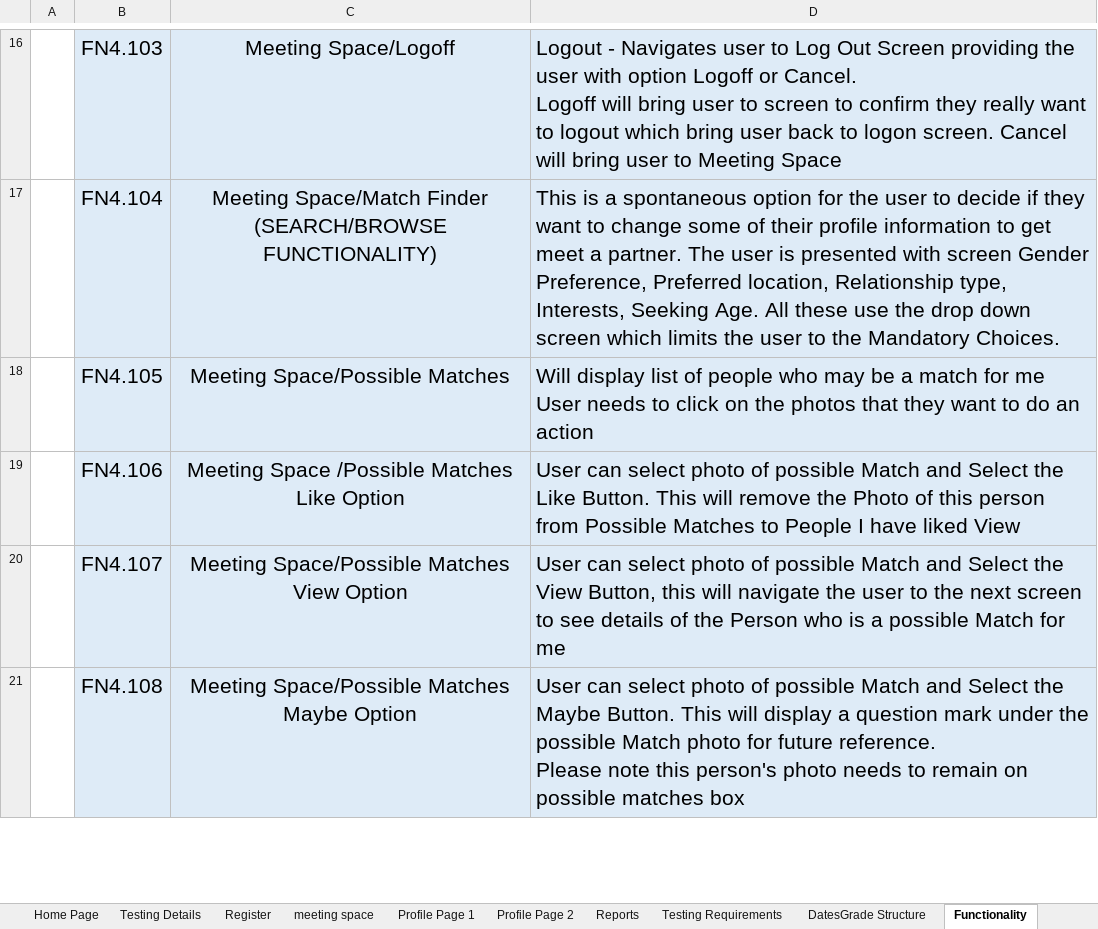
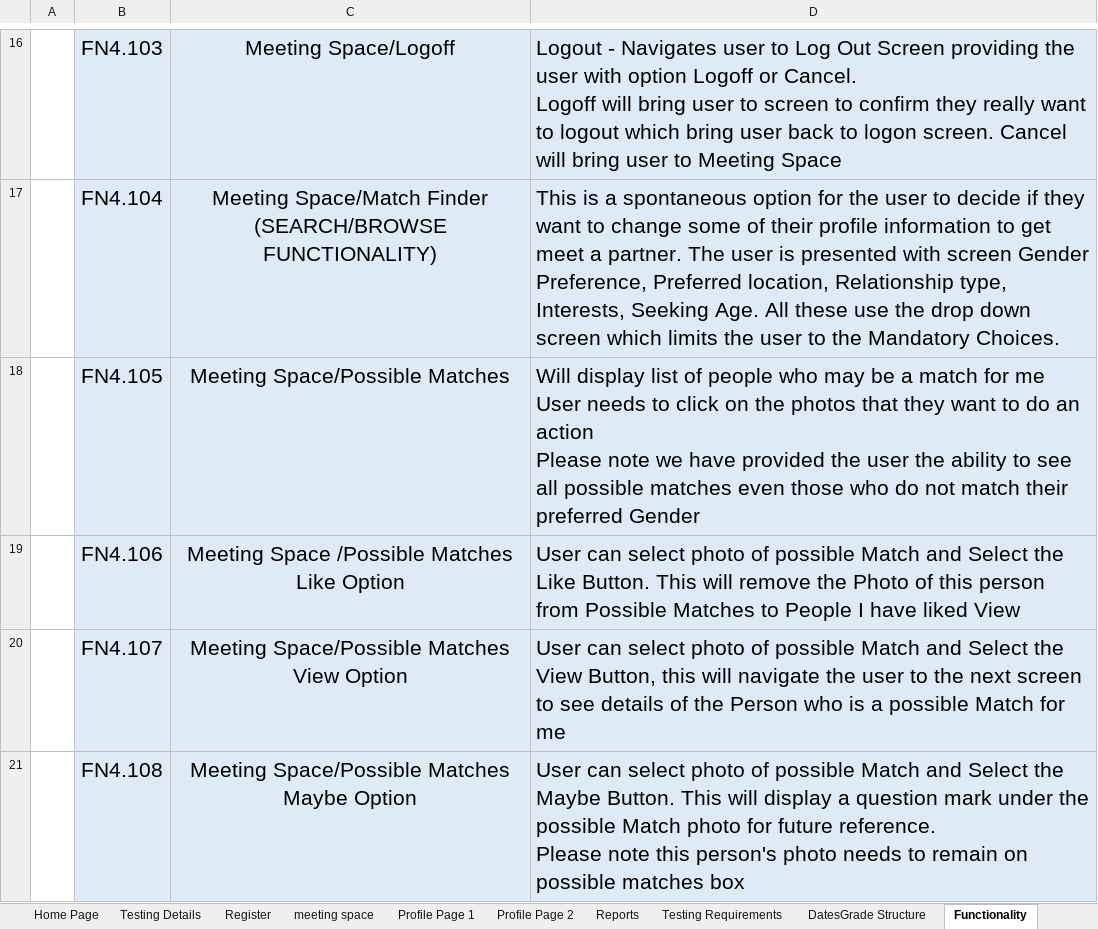
Before and after one commit to AdrianosullivanUL/WebProject, an Excel workbook: Reports/Action List.xlsx, sheet Functionality, drawn as a sheet; only a part is shown, gaps mark what is left out; values as stored, in another font and other column widths than the file's, no borders; ↵ is a line break in a cell; the diff names each change by its address in the sheet, - before the commit and + after, or states it on an @@ line.

Commit message:
Updated FN4.105 action list

```diff
--- a/Reports/Action List.xlsx (sheet Functionality)
+++ b/Reports/Action List.xlsx (sheet Functionality)
-D18: …an action
+D18: …an action ↵ Please note we have provided the user the ability to see all possible matches even those who do not match their preferred Gender
```
